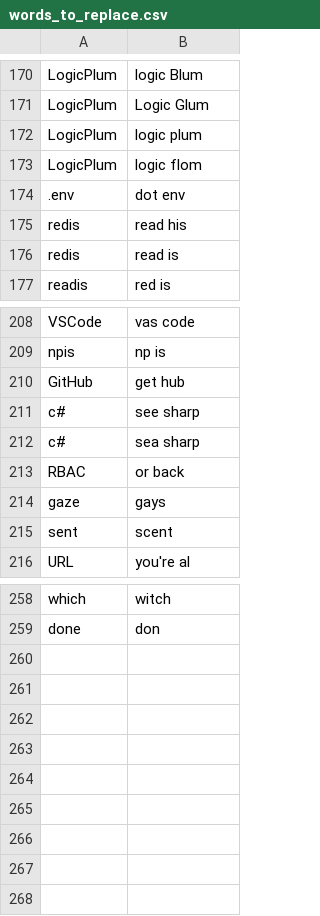
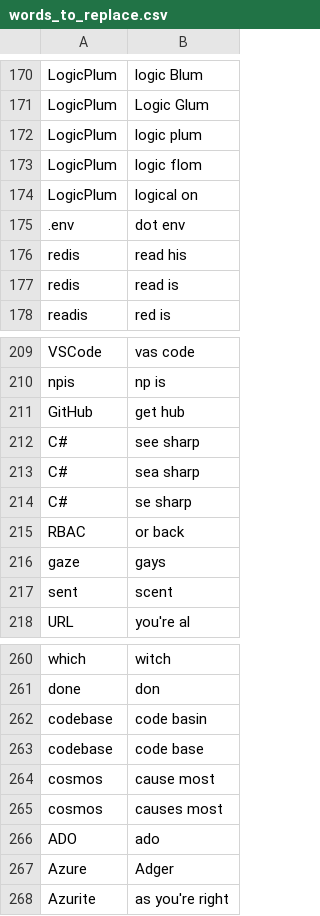
Before and after one commit to thetomcraig/community, a CSV file: settings/words_to_replace.csv, drawn as a sheet; only a part is shown, gaps mark what is left out.

Commit message:
more words

```diff
--- a/settings/words_to_replace.csv
+++ b/settings/words_to_replace.csv
@@ -173,2 +173,3 @@ LogicPlum,logic plum
 LogicPlum, logic flom
+LogicPlum,logical on
 .env,dot env
@@ -210,4 +211,5 @@ npis,np is
 GitHub,get hub
-c#,see sharp
-c#,sea sharp
+C#,see sharp
+C#,sea sharp
+C#,se sharp
 RBAC,or back
@@ -259 +261,8 @@ which,witch
 done,don
+codebase,code basin
+codebase,code base
+cosmos, cause most
+cosmos, causes most
+ADO,ado
+Azure,Adger
+Azurite, as you're right
```
